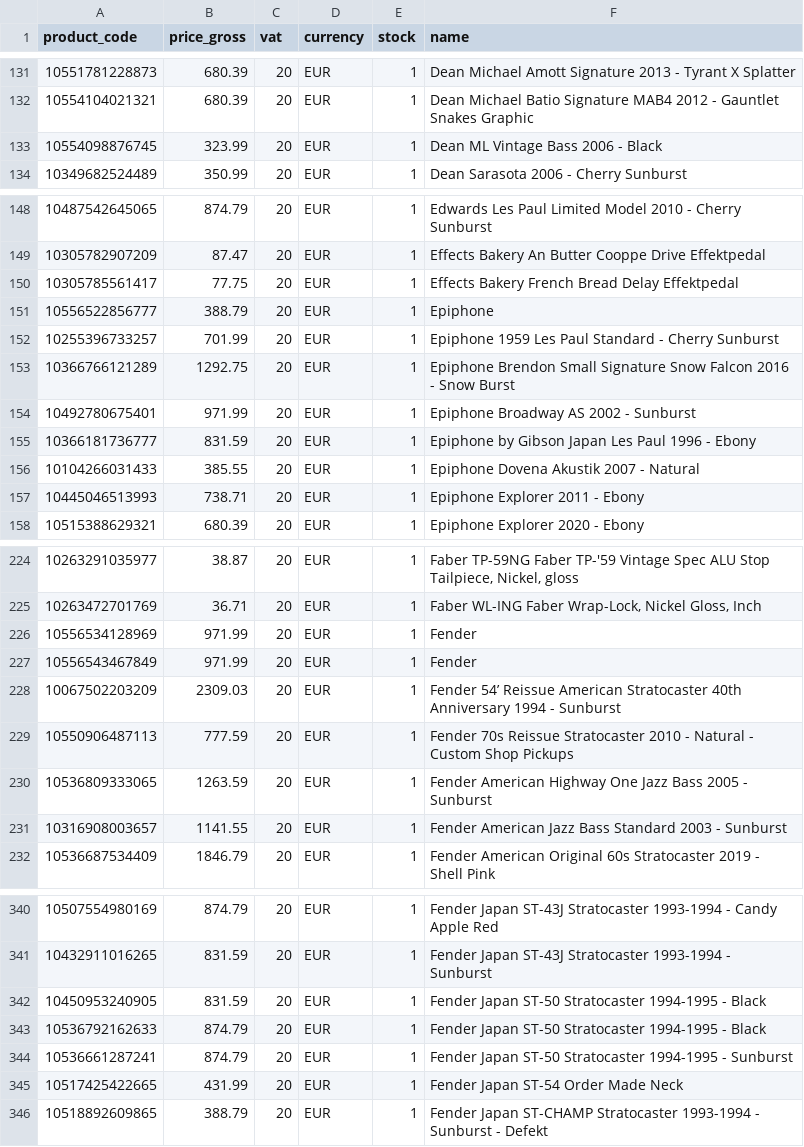
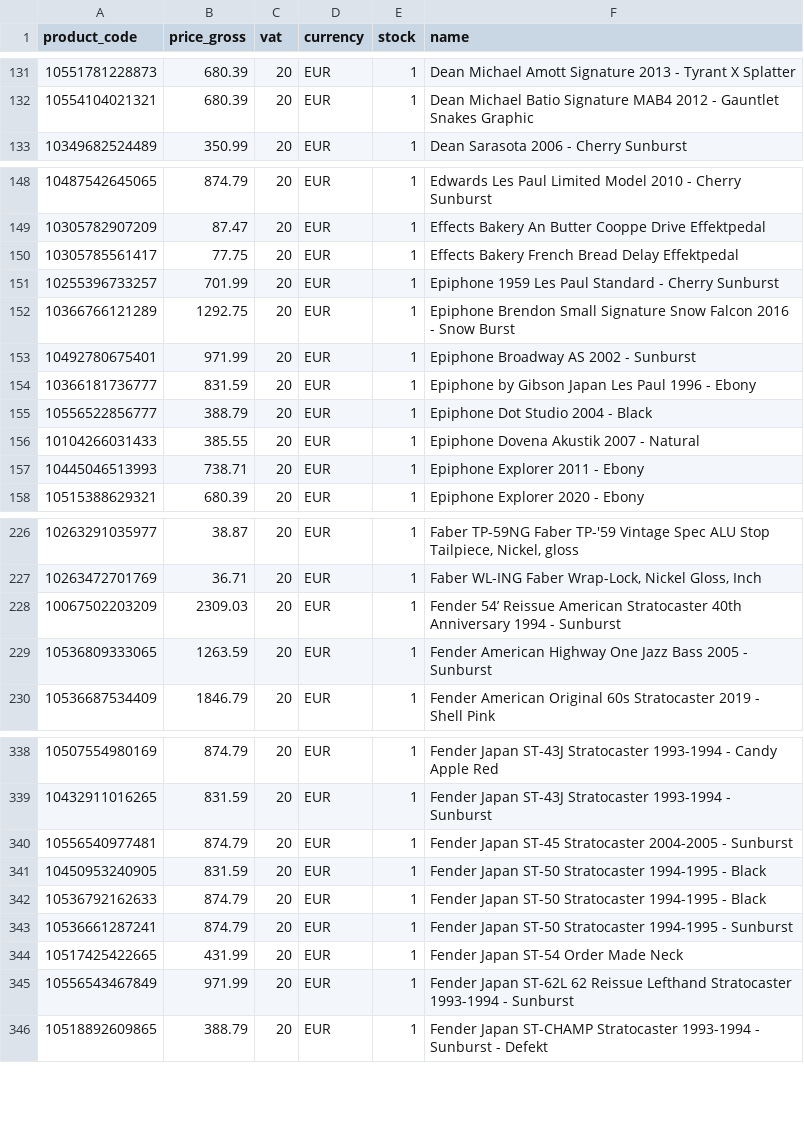
Before and after one commit to brendanrefurbed/supplier-feeds-public, a CSV file: patsguitars_refurbed_import.csv, drawn as a sheet; only a part is shown, gaps mark what is left out; the diff covers the shown part only.

```diff
--- a/patsguitars_refurbed_import.csv
+++ b/patsguitars_refurbed_import.csv
@@ -132,3 +132,2 @@ product_code;price_gross;vat;currency;stock;name
 10554104021321;680.39;20;EUR;1;Dean Michael Batio Signature MAB4 2012 - Gauntlet Snakes Graphic
-10554098876745;323.99;20;EUR;1;Dean ML Vintage Bass 2006 - Black
 10349682524489;350.99;20;EUR;1;Dean Sarasota 2006 - Cherry Sunburst
@@ -150,3 +150,2 @@ product_code;price_gross;vat;currency;stock;name
 10305785561417;77.75;20;EUR;1;Effects Bakery French Bread Delay Effektpedal
-10556522856777;388.79;20;EUR;1;Epiphone
 10255396733257;701.99;20;EUR;1;Epiphone 1959 Les Paul Standard - Cherry Sunburst
@@ -155,2 +154,3 @@ product_code;price_gross;vat;currency;stock;name
 10366181736777;831.59;20;EUR;1;Epiphone by Gibson Japan Les Paul 1996 - Ebony
+10556522856777;388.79;20;EUR;1;Epiphone Dot Studio 2004 - Black
 10104266031433;385.55;20;EUR;1;Epiphone Dovena Akustik 2007 - Natural
@@ -225,8 +227,4 @@ product_code;price_gross;vat;currency;stock;name
 10263472701769;36.71;20;EUR;1;Faber WL-ING Faber Wrap-Lock, Nickel Gloss, Inch
-10556534128969;971.99;20;EUR;1;Fender
-10556543467849;971.99;20;EUR;1;Fender
 10067502203209;2309.03;20;EUR;1;Fender 54’ Reissue American Stratocaster 40th Anniversary 1994 - Sunburst
-10550906487113;777.59;20;EUR;1;Fender 70s Reissue Stratocaster 2010 - Natural - Custom Shop Pickups
 10536809333065;1263.59;20;EUR;1;Fender American Highway One Jazz Bass 2005 - Sunburst
-10316908003657;1141.55;20;EUR;1;Fender American Jazz Bass Standard 2003 - Sunburst
 10536687534409;1846.79;20;EUR;1;Fender American Original 60s Stratocaster 2019 - Shell Pink
@@ -341,2 +339,3 @@ product_code;price_gross;vat;currency;stock;name
 10432911016265;831.59;20;EUR;1;Fender Japan ST-43J Stratocaster 1993-1994 - Sunburst
+10556540977481;874.79;20;EUR;1;Fender Japan ST-45 Stratocaster 2004-2005 - Sunburst
 10450953240905;831.59;20;EUR;1;Fender Japan ST-50 Stratocaster 1994-1995 - Black
@@ -345,2 +344,3 @@ product_code;price_gross;vat;currency;stock;name
 10517425422665;431.99;20;EUR;1;Fender Japan ST-54 Order Made Neck
+10556543467849;971.99;20;EUR;1;Fender Japan ST-62L 62 Reissue Lefthand Stratocaster 1993-1994 - Sunburst
 10518892609865;388.79;20;EUR;1;Fender Japan ST-CHAMP Stratocaster 1993-1994 - Sunburst - Defekt
```
Also changed, not shown: 11 added rows, 6 removed rows and 4 edited cells elsewhere in this file, patsguitars_refurbed_import_by_sku.csv.
